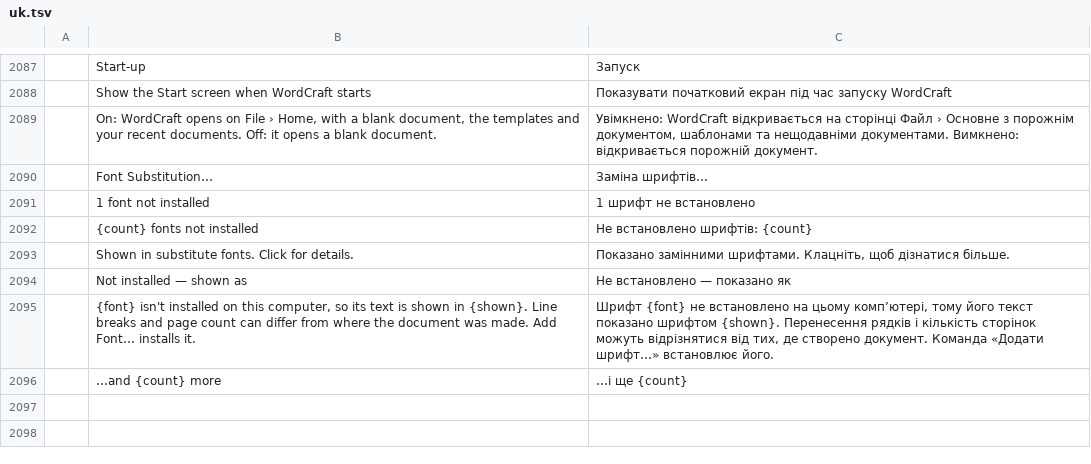
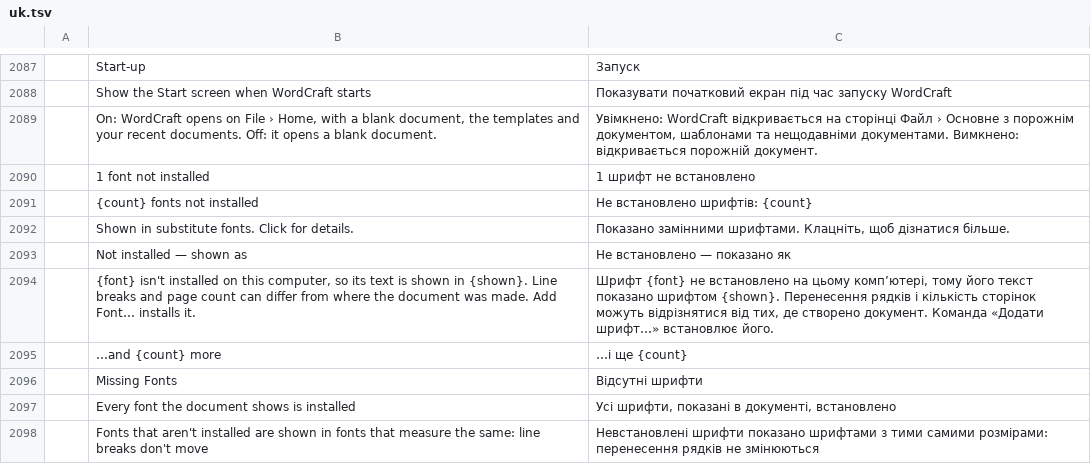
Before and after one commit to alehel/wordcraft, a TSV file: crates/ui-egui/src/i18n/uk.tsv, drawn as a sheet; only a part is shown, gaps mark what is left out.

```diff
--- a/crates/ui-egui/src/i18n/uk.tsv
+++ b/crates/ui-egui/src/i18n/uk.tsv
@@ -2089,3 +2089,2 @@
 	On: WordCraft opens on File › Home, with a blank document, the templates and your recent documents. Off: it opens a blank document.	Увімкнено: WordCraft відкривається на сторінці Файл › Основне з порожнім документом, шаблонами та нещодавніми документами. Вимкнено: відкривається порожній документ.
-	Font Substitution…	Заміна шрифтів…
 	1 font not installed	1 шрифт не встановлено
@@ -2096 +2095,4 @@
 	…and {count} more	…і ще {count}
+	Missing Fonts	Відсутні шрифти
+	Every font the document shows is installed	Усі шрифти, показані в документі, встановлено
+	Fonts that aren't installed are shown in fonts that measure the same: line breaks don't move	Невстановлені шрифти показано шрифтами з тими самими розмірами: перенесення рядків не змінюються
```
Also changed, not shown: crates/ui-egui/src/i18n/bg.tsv, crates/ui-egui/src/i18n/fr.tsv, 25 other files.
